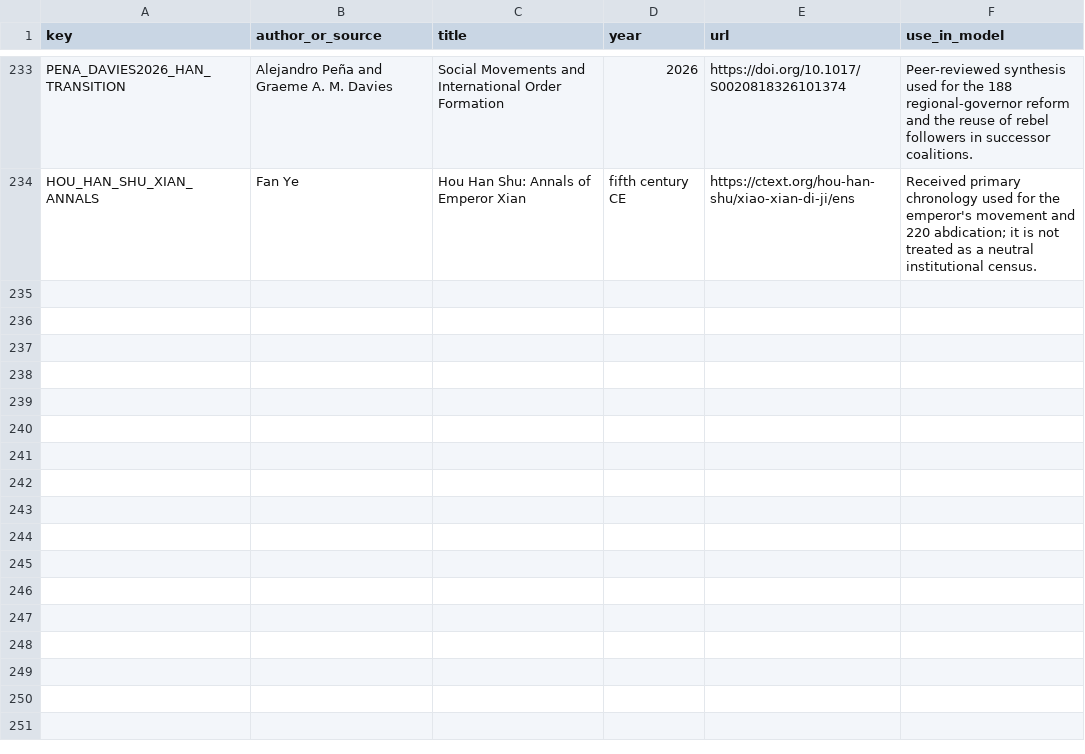
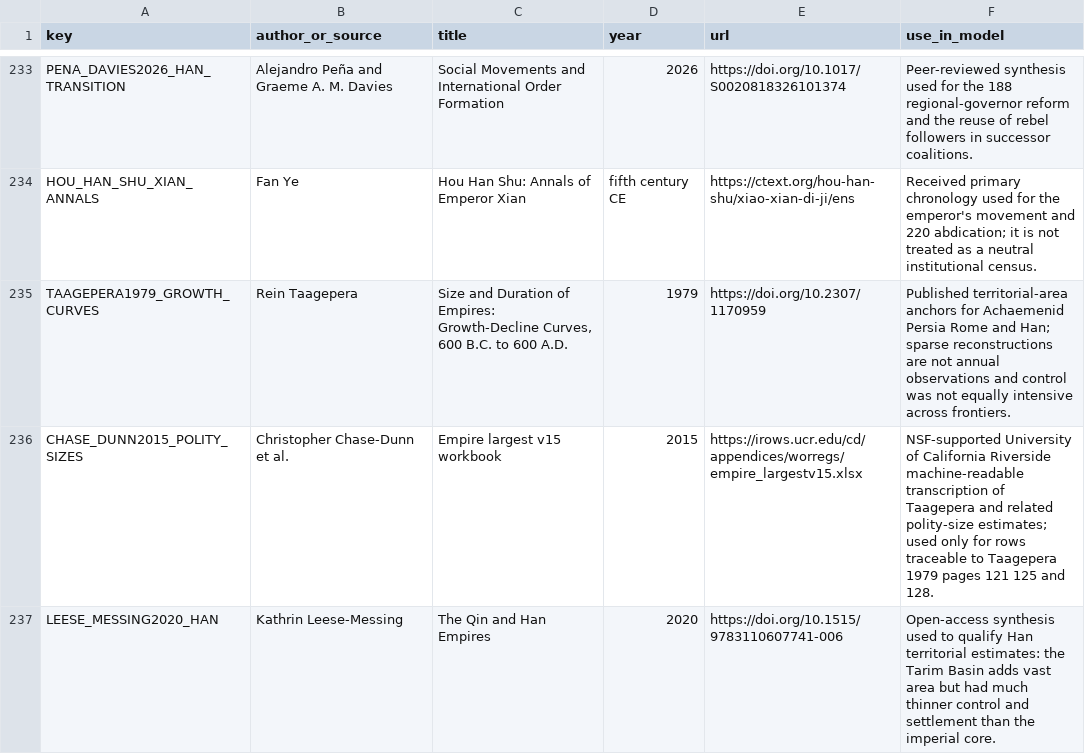
Before and after one commit to Rhys-Lindmark/visualizing-reality, a CSV file: public/data/source-registry.csv, drawn as a sheet; only a part is shown, gaps mark what is left out.

Commit message:
Rebuild Rome territorial growth insight

```diff
--- a/public/data/source-registry.csv
+++ b/public/data/source-registry.csv
@@ -234 +234,4 @@ PENA_DAVIES2026_HAN_TRANSITION,Alejandro Peña and Graeme A. M. Davies,Social Mo
 HOU_HAN_SHU_XIAN_ANNALS,Fan Ye,Hou Han Shu: Annals of Emperor Xian,fifth century CE,https://ctext.org/hou-han-shu/xiao-xian-di-ji/ens,"Received primary chronology used for the emperor's movement and 220 abdication; it is not treated as a neutral institutional census."
+TAAGEPERA1979_GROWTH_CURVES,Rein Taagepera,"Size and Duration of Empires: Growth-Decline Curves, 600 B.C. to 600 A.D.",1979,https://doi.org/10.2307/1170959,"Published territorial-area anchors for Achaemenid Persia Rome and Han; sparse reconstructions are not annual observations and control was not equally intensive across frontiers."
+CHASE_DUNN2015_POLITY_SIZES,Christopher Chase-Dunn et al.,Empire largest v15 workbook,2015,https://irows.ucr.edu/cd/appendices/worregs/empire_largestv15.xlsx,"NSF-supported University of California Riverside machine-readable transcription of Taagepera and related polity-size estimates; used only for rows traceable to Taagepera 1979 pages 121 125 and 128."
+LEESE_MESSING2020_HAN,Kathrin Leese-Messing,The Qin and Han Empires,2020,https://doi.org/10.1515/9783110607741-006,"Open-access synthesis used to qualify Han territorial estimates: the Tarim Basin adds vast area but had much thinner control and settlement than the imperial core."
```
Also changed, not shown: 13 other files.
